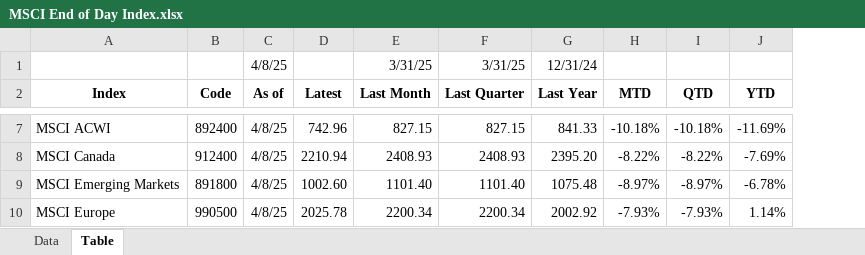
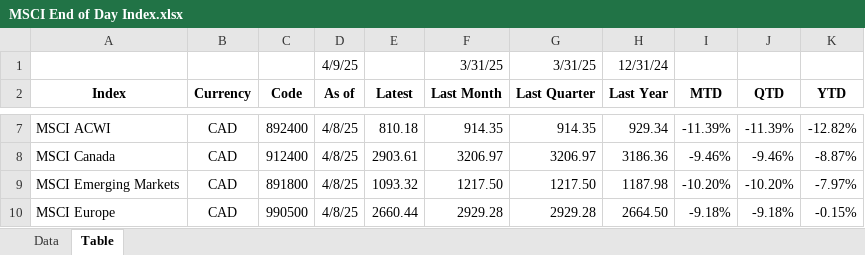
Before and after one commit to chris-kc-cheng/ftk-excel, an Excel workbook: MSCI End of Day Index.xlsx, sheet Table, drawn as a sheet; only a part is shown, gaps mark what is left out; values as stored, in another font and other column widths than the file's, no borders; addresses are those after the commit; the diff covers the shown part only; the diff names each change by its address in the sheet, - before the commit and + after, or states it on an @@ line.

```diff
--- a/MSCI End of Day Index.xlsx (sheet Table)
+++ b/MSCI End of Day Index.xlsx (sheet Table)
+column B (Currency), rows 7-10: all CAD
-D1 (As of): 4/8/25
+D1 (As of): 4/9/25
-E7 (Latest): 742.96
+E7 (Latest): 810.18
-F7 (Last Month): 827.15
+F7 (Last Month): 914.35
-G7 (Last Quarter): 827.15
+G7 (Last Quarter): 914.35
-H7 (Last Year): 841.33
+H7 (Last Year): 929.34
-I7 (MTD): -10.18%
+I7 (MTD): -11.39%
-J7 (QTD): -10.18%
+J7 (QTD): -11.39%
-K7 (YTD): -11.69%
+K7 (YTD): -12.82%
-E8 (Latest): 2210.94
+E8 (Latest): 2903.61
-F8 (Last Month): 2408.93
+F8 (Last Month): 3206.97
-G8 (Last Quarter): 2408.93
+G8 (Last Quarter): 3206.97
-H8 (Last Year): 2395.20
+H8 (Last Year): 3186.36
-I8 (MTD): -8.22%
+I8 (MTD): -9.46%
-J8 (QTD): -8.22%
+J8 (QTD): -9.46%
-K8 (YTD): -7.69%
+K8 (YTD): -8.87%
-E9 (Latest): 1002.60
+E9 (Latest): 1093.32
-F9 (Last Month): 1101.40
+F9 (Last Month): 1217.50
-G9 (Last Quarter): 1101.40
+G9 (Last Quarter): 1217.50
-H9 (Last Year): 1075.48
+H9 (Last Year): 1187.98
-I9 (MTD): -8.97%
+I9 (MTD): -10.20%
-J9 (QTD): -8.97%
+J9 (QTD): -10.20%
-K9 (YTD): -6.78%
+K9 (YTD): -7.97%
-E10 (Latest): 2025.78
+E10 (Latest): 2660.44
-F10 (Last Month): 2200.34
+F10 (Last Month): 2929.28
-G10 (Last Quarter): 2200.34
+G10 (Last Quarter): 2929.28
-H10 (Last Year): 2002.92
+H10 (Last Year): 2664.50
-I10 (MTD): -7.93%
+I10 (MTD): -9.18%
-J10 (QTD): -7.93%
+J10 (QTD): -9.18%
-K10 (YTD): 1.14%
+K10 (YTD): -0.15%
```
Also changed, not shown: 2 added rows and 49 edited cells elsewhere in this sheet, sheet Data, formulas that keep their value, bsm.xlsx, ftk.xlsx, 8 other files.
